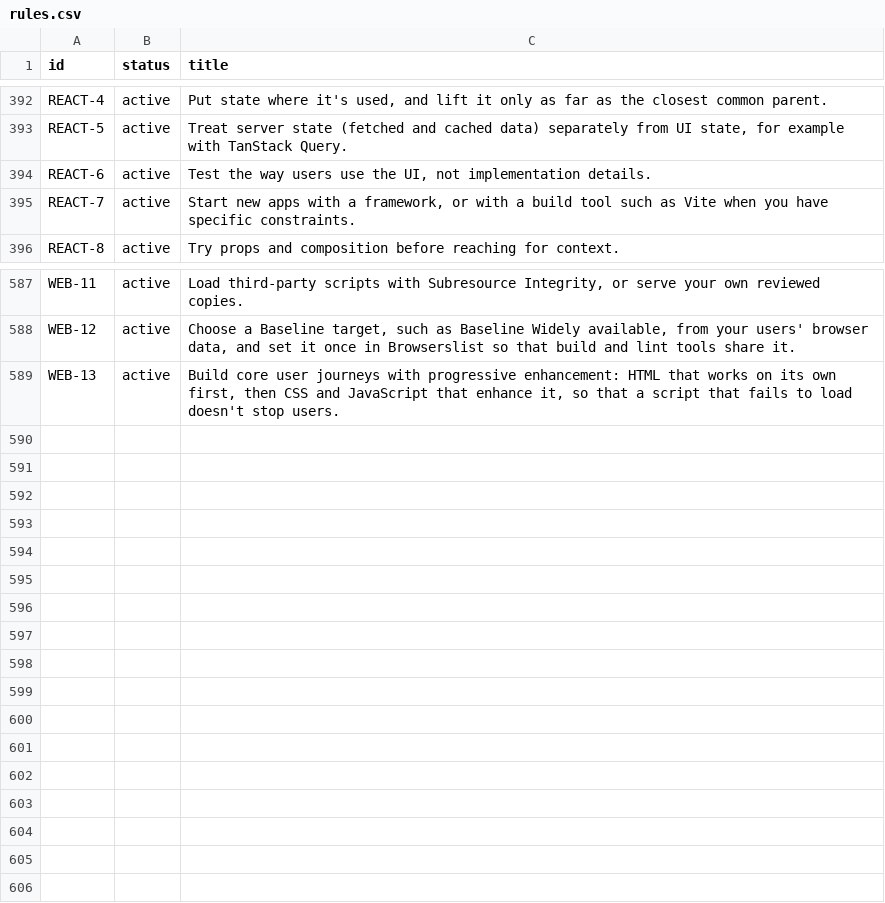
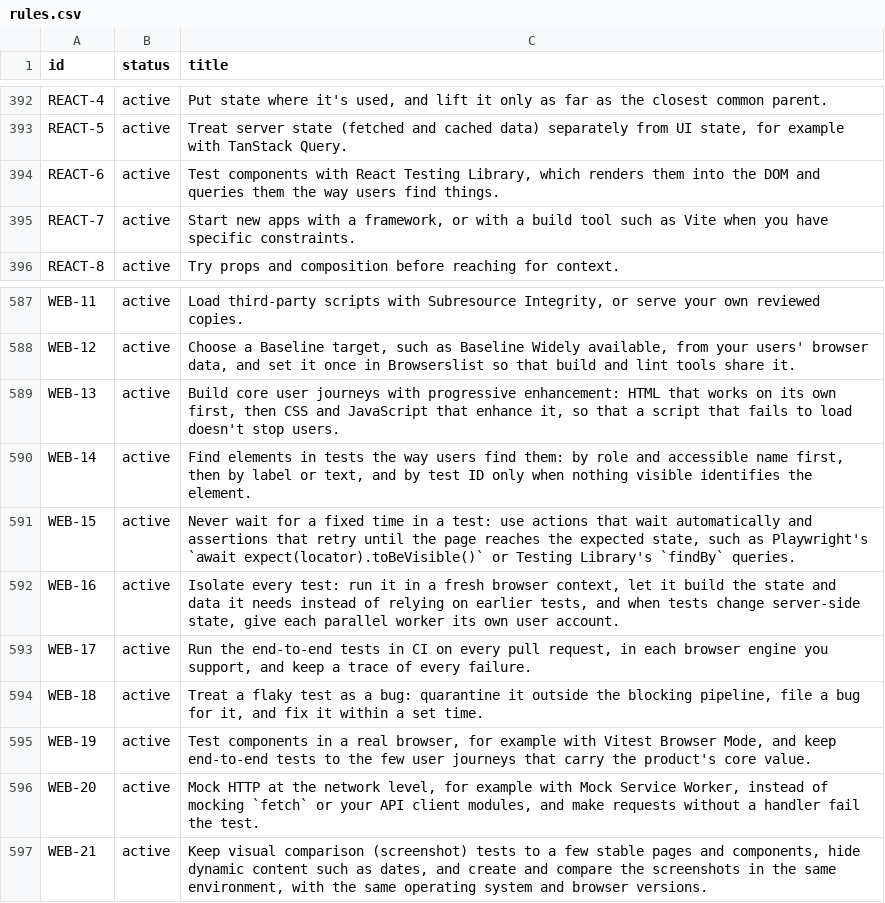
Before and after one commit to depuschm/architecture-guidelines, a CSV file: rules.csv, drawn as a sheet; only a part is shown, gaps mark what is left out.

```diff
--- a/rules.csv
+++ b/rules.csv
@@ -393,3 +393,3 @@ REACT-4,active,"Put state where it's used, and lift it only as far as the closes
 REACT-5,active,"Treat server state (fetched and cached data) separately from UI state, for example with TanStack Query."
-REACT-6,active,"Test the way users use the UI, not implementation details."
+REACT-6,active,"Test components with React Testing Library, which renders them into the DOM and queries them the way users find things."
 REACT-7,active,"Start new apps with a framework, or with a build tool such as Vite when you have specific constraints."
@@ -589 +589,9 @@ WEB-12,active,"Choose a Baseline target, such as Baseline Widely available, from
 WEB-13,active,"Build core user journeys with progressive enhancement: HTML that works on its own first, then CSS and JavaScript that enhance it, so that a script that fails to load doesn't stop users."
+WEB-14,active,"Find elements in tests the way users find them: by role and accessible name first, then by label or text, and by test ID only when nothing visible identifies the element."
+WEB-15,active,"Never wait for a fixed time in a test: use actions that wait automatically and assertions that retry until the page reaches the expected state, such as Playwright's `await expect(locator).toBeVisible()` or Testing Library's `findBy` queries."
+WEB-16,active,"Isolate every test: run it in a fresh browser context, let it build the state and data it needs instead of relying on earlier tests, and when tests change server-side state, give each parallel worker its own user account."
+WEB-17,active,"Run the end-to-end tests in CI on every pull request, in each browser engine you support, and keep a trace of every failure."
+WEB-18,active,"Treat a flaky test as a bug: quarantine it outside the blocking pipeline, file a bug for it, and fix it within a set time."
+WEB-19,active,"Test components in a real browser, for example with Vitest Browser Mode, and keep end-to-end tests to the few user journeys that carry the product's core value."
+WEB-20,active,"Mock HTTP at the network level, for example with Mock Service Worker, instead of mocking `fetch` or your API client modules, and make requests without a handler fail the test."
+WEB-21,active,"Keep visual comparison (screenshot) tests to a few stable pages and components, hide dynamic content such as dates, and create and compare the screenshots in the same environment, with the same operating system and browser versions."
```
Also changed, not shown: sources.csv, 8 other files.
